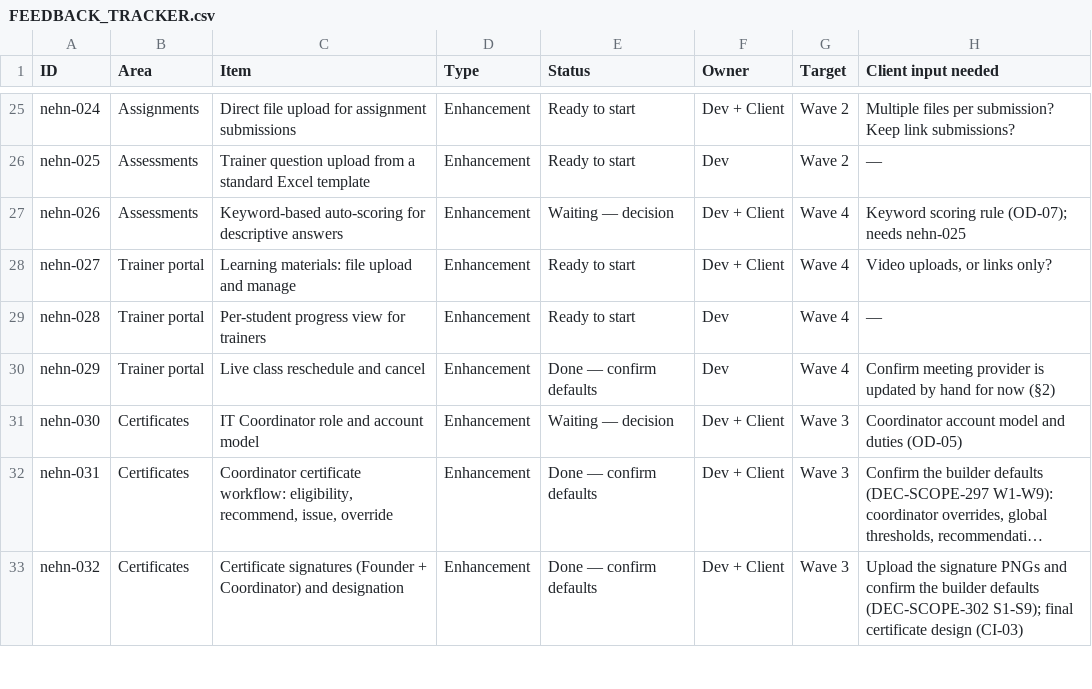
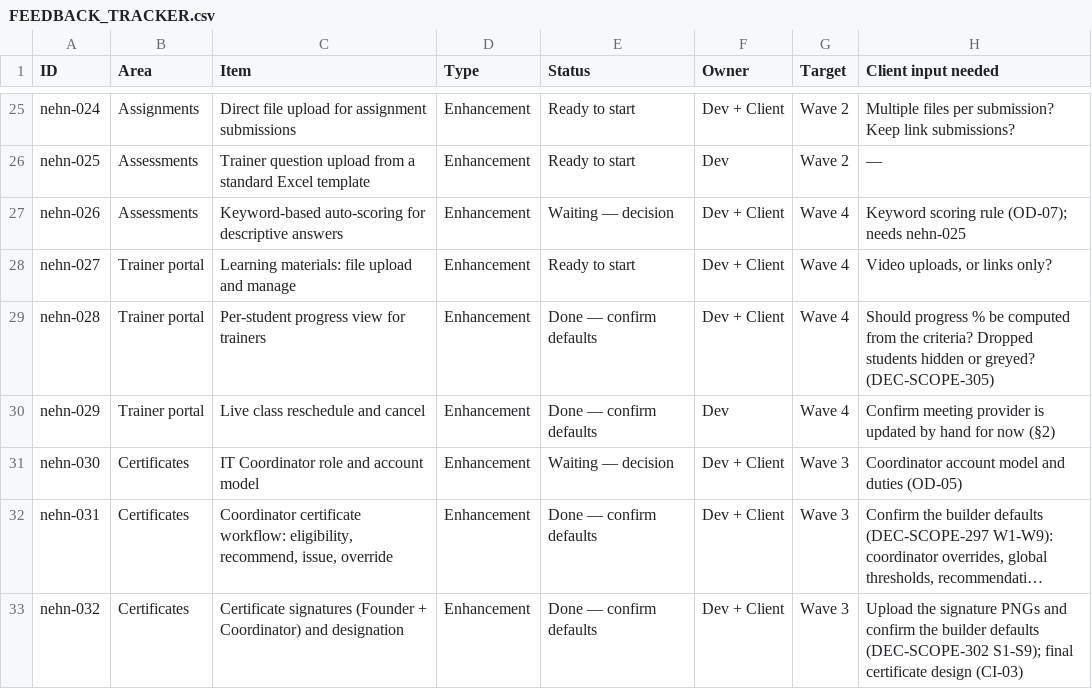
Before and after one commit to nageswau/trainwebsite, a CSV file: docs/delivery/FEEDBACK_TRACKER.csv, drawn as a sheet; only a part is shown, gaps mark what is left out; long unchanged cells end in ….

```diff
--- a/docs/delivery/FEEDBACK_TRACKER.csv
+++ b/docs/delivery/FEEDBACK_TRACKER.csv
@@ -28,3 +28,3 @@ nehn-026,Assessments,Keyword-based auto-scoring for descriptive answers,Enhancem
 nehn-027,Trainer portal,Learning materials: file upload and manage,Enhancement,Ready to start,Dev + Client,Wave 4,"Video uploads, or links only?"
-nehn-028,Trainer portal,Per-student progress view for trainers,Enhancement,Ready to start,Dev,Wave 4,—
+nehn-028,Trainer portal,Per-student progress view for trainers,Enhancement,Done — confirm defaults,Dev + Client,Wave 4,"Should progress % be computed from the criteria? Dropped students hidden or greyed? (DEC-SCOPE-305)"
 nehn-029,Trainer portal,Live class reschedule and cancel,Enhancement,Done — confirm defaults,Dev,Wave 4,Confirm meeting provider is updated by hand for now (§2)
```
Also changed, not shown: 7 other files.
